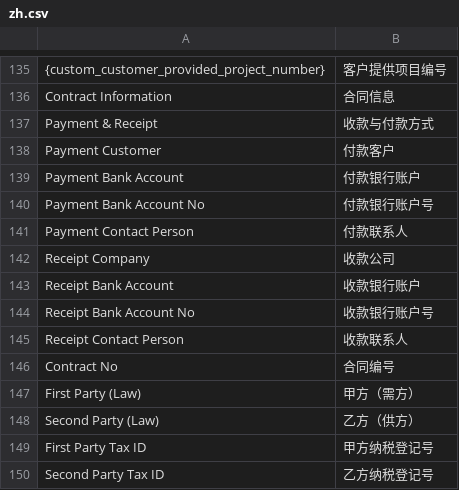
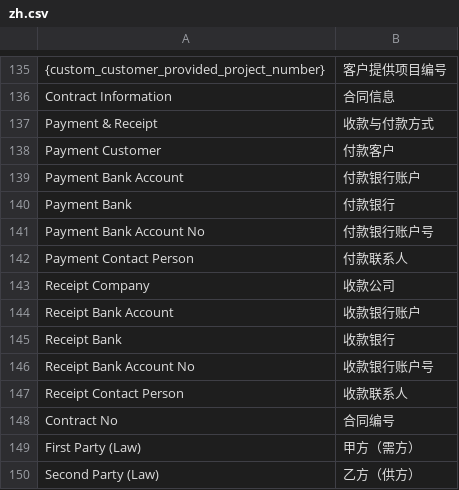
Before and after one commit to clordweel/cos, a CSV file: cos/translations/zh.csv, drawn as a sheet; only a part is shown, gaps mark what is left out; the shorter side is filled out with more unchanged rows.

Commit message:
feat(terms): update terms and conditions and enhance translations
- Updated the terms and conditions JSON file with a new modification timestamp and improved formatting for better clarity.
- Enhanced the Chinese translations by adding new entries for payment bank and receipt bank, ensuring comprehensive coverage of contract-related terms.
- Modified the contract template to handle optional fields for signers and addresses, improving flexibility in document generation.

```diff
--- a/cos/translations/zh.csv
+++ b/cos/translations/zh.csv
@@ -139,2 +139,3 @@ Payment Customer,付款客户
 Payment Bank Account,付款银行账户
+Payment Bank,付款银行
 Payment Bank Account No,付款银行账户号
@@ -143,2 +144,3 @@ Receipt Company,收款公司
 Receipt Bank Account,收款银行账户
+Receipt Bank,收款银行
 Receipt Bank Account No,收款银行账户号
```
Also changed, not shown: 2 other files.
